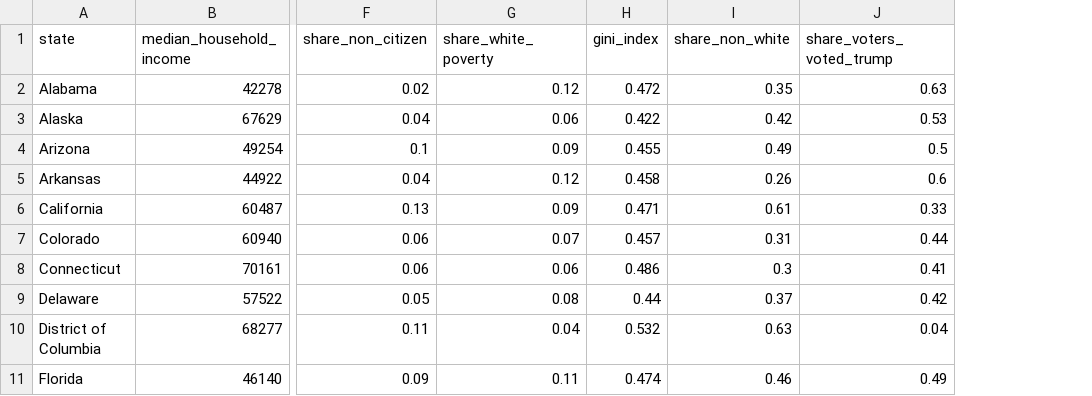
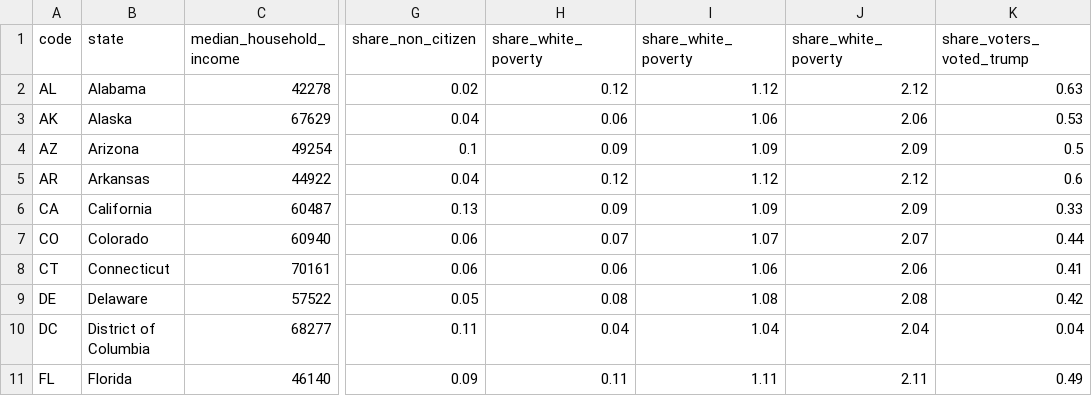
Before and after one commit to caseyahlan/hatecrimes-finalproject, a CSV file: data/hate_crimes.csv, drawn as a sheet; only a part is shown, gaps mark what is left out; removed rows and columns are numbered as before the commit, all else as after; the diff names each change by its address in the sheet, - before the commit and + after, or states it on an @@ line.

```diff
--- a/data/hate_crimes.csv
+++ b/data/hate_crimes.csv
+column A (code), rows 2-11: AL | AK | AZ | AR | CA | CO | CT | DE | DC | FL
-column H (gini_index), rows 2-11: 0.472 | 0.422 | 0.455 | 0.458 | 0.471 | 0.457 | 0.486 | 0.44 | 0.532 | 0.474
-column I (share_non_white), rows 2-11: 0.35 | 0.42 | 0.49 | 0.26 | 0.61 | 0.31 | 0.3 | 0.37 | 0.63 | 0.46
+column I (share_white_poverty), rows 2-11: 1.12 | 1.06 | 1.09 | 1.12 | 1.09 | 1.07 | 1.06 | 1.08 | 1.04 | 1.11
+column J (share_white_poverty), rows 2-11: 2.12 | 2.06 | 2.09 | 2.12 | 2.09 | 2.07 | 2.06 | 2.08 | 2.04 | 2.11
```
Also changed, not shown: data/table_11_offenses_offense_type_by_participating_state_2016.csv, data/table_1_incidents_offenses_victims_and_known_offenders_by_bias_motivation_2016.csv, 7 other files.
